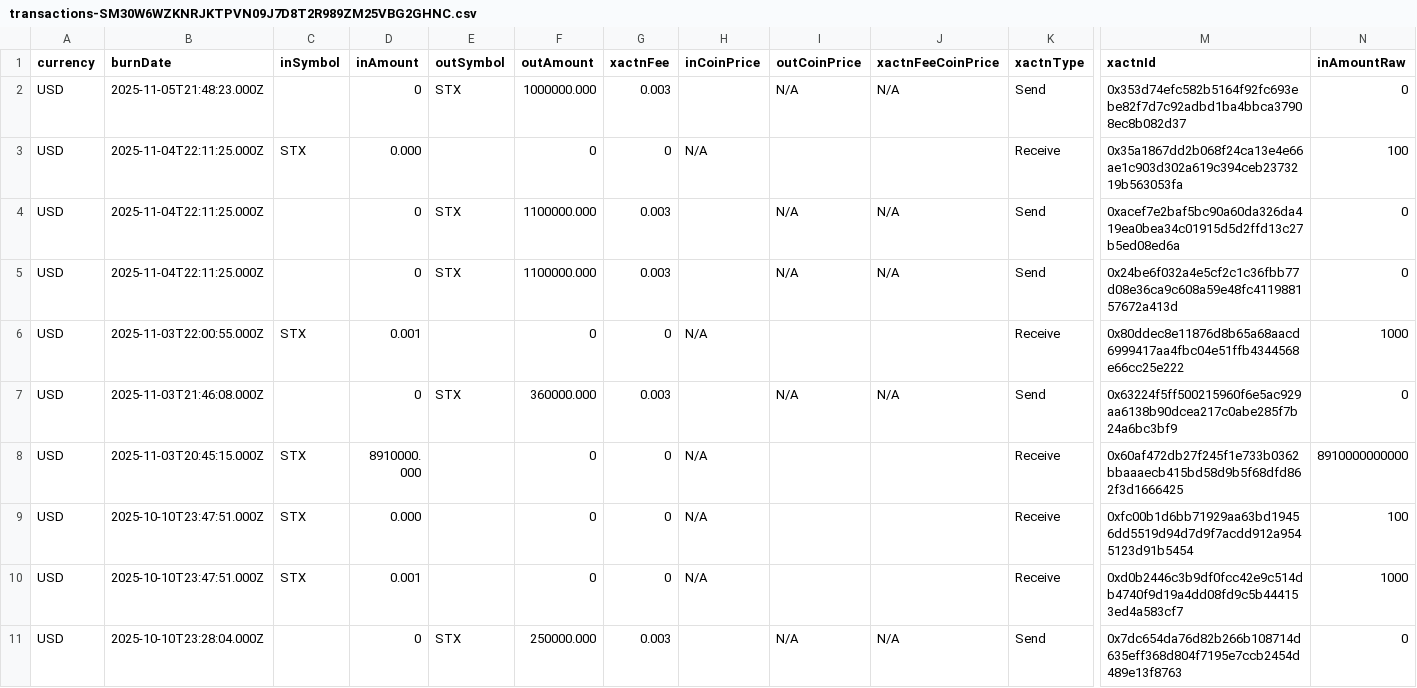
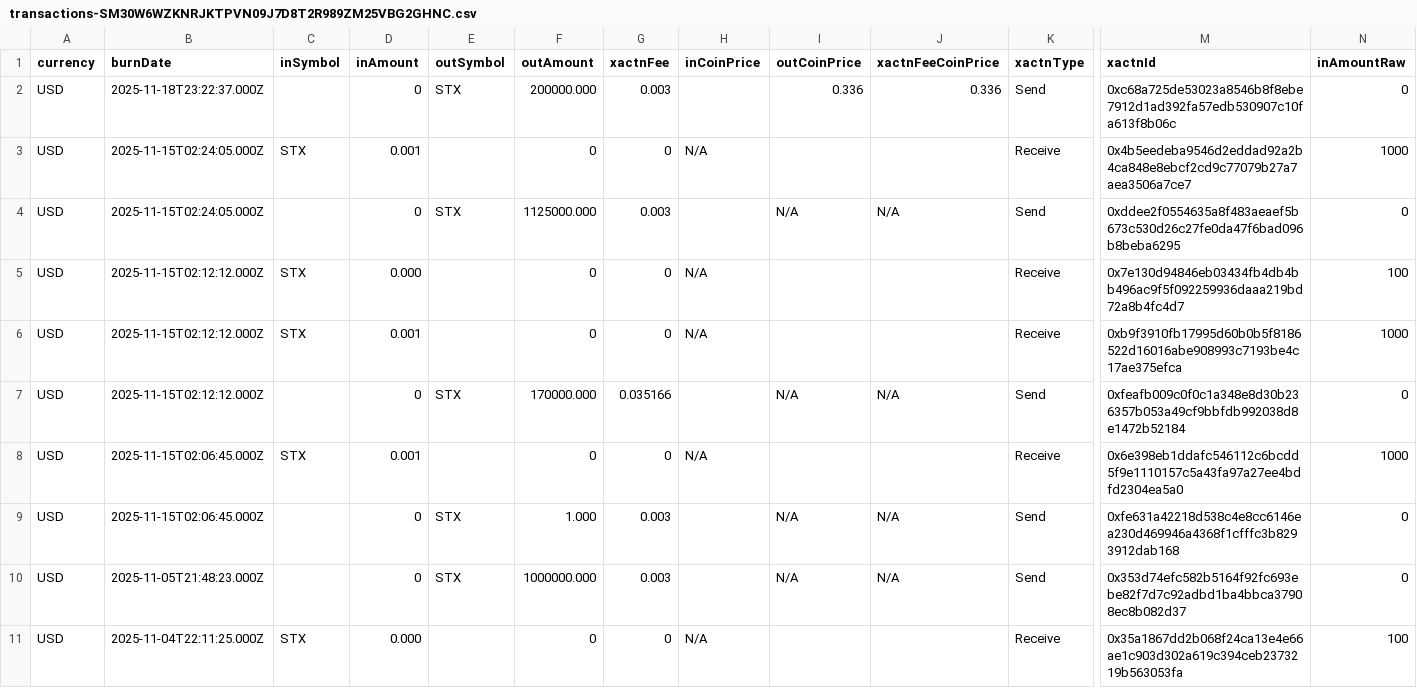
Before and after one commit to friedger/stack-flow-graph, a CSV file: src/data/transactions-SM30W6WZKNRJKTPVN09J7D8T2R989ZM25VBG2GHNC.csv, drawn as a sheet; only a part is shown, gaps mark what is left out; the shorter side is filled out with more unchanged rows; rows hold the shown columns only; the diff names each change by its address in the sheet, - before the commit and + after, or states it on an @@ line.

```diff
--- a/src/data/transactions-SM30W6WZKNRJKTPVN09J7D8T2R989ZM25VBG2GHNC.csv
+++ b/src/data/transactions-SM30W6WZKNRJKTPVN09J7D8T2R989ZM25VBG2GHNC.csv
+row 2: USD | 2025-11-18T23:22:37.000Z |  | 0 | STX | 200000.000 | 0.003 |  | 0.336 | 0.336 | Send | 0xc68a725de53023a8546b8f8ebe7912d1ad392fa57edb530907c10fa613f8b06c | 0
+row 3: USD | 2025-11-15T02:24:05.000Z | STX | 0.001 |  | 0 | 0 | N/A |  |  | Receive | 0x4b5eedeba9546d2eddad92a2b4ca848e8ebcf2cd9c77079b27a7aea3506a7ce7 | 1000
+row 4: USD | 2025-11-15T02:24:05.000Z |  | 0 | STX | 1125000.000 | 0.003 |  | N/A | N/A | Send | 0xddee2f0554635a8f483aeaef5b673c530d26c27fe0da47f6bad096b8beba6295 | 0
+row 5: USD | 2025-11-15T02:12:12.000Z | STX | 0.000 |  | 0 | 0 | N/A |  |  | Receive | 0x7e130d94846eb03434fb4db4bb496ac9f5f092259936daaa219bd72a8b4fc4d7 | 100
+row 6: USD | 2025-11-15T02:12:12.000Z | STX | 0.001 |  | 0 | 0 | N/A |  |  | Receive | 0xb9f3910fb17995d60b0b5f8186522d16016abe908993c7193be4c17ae375efca | 1000
+row 7: USD | 2025-11-15T02:12:12.000Z |  | 0 | STX | 170000.000 | 0.035166 |  | N/A | N/A | Send | 0xfeafb009c0f0c1a348e8d30b236357b053a49cf9bbfdb992038d8e1472b52184 | 0
+row 8: USD | 2025-11-15T02:06:45.000Z | STX | 0.001 |  | 0 | 0 | N/A |  |  | Receive | 0x6e398eb1ddafc546112c6bcdd5f9e1110157c5a43fa97a27ee4bdfd2304ea5a0 | 1000
+row 9: USD | 2025-11-15T02:06:45.000Z |  | 0 | STX | 1.000 | 0.003 |  | N/A | N/A | Send | 0xfe631a42218d538c4e8cc6146ea230d469946a4368f1cfffc3b8293912dab168 | 0
```
Also changed, not shown: src/data/transactions-SM1Z6BP8PDKYKXTZXXSKXFEY6NQ7RAM7DAEAYR045.csv, src/data/transactions-SP1BJGDG8MSM64DMH33A0F1NB0DT40YGBPSW00NES.csv, 5 other files.
